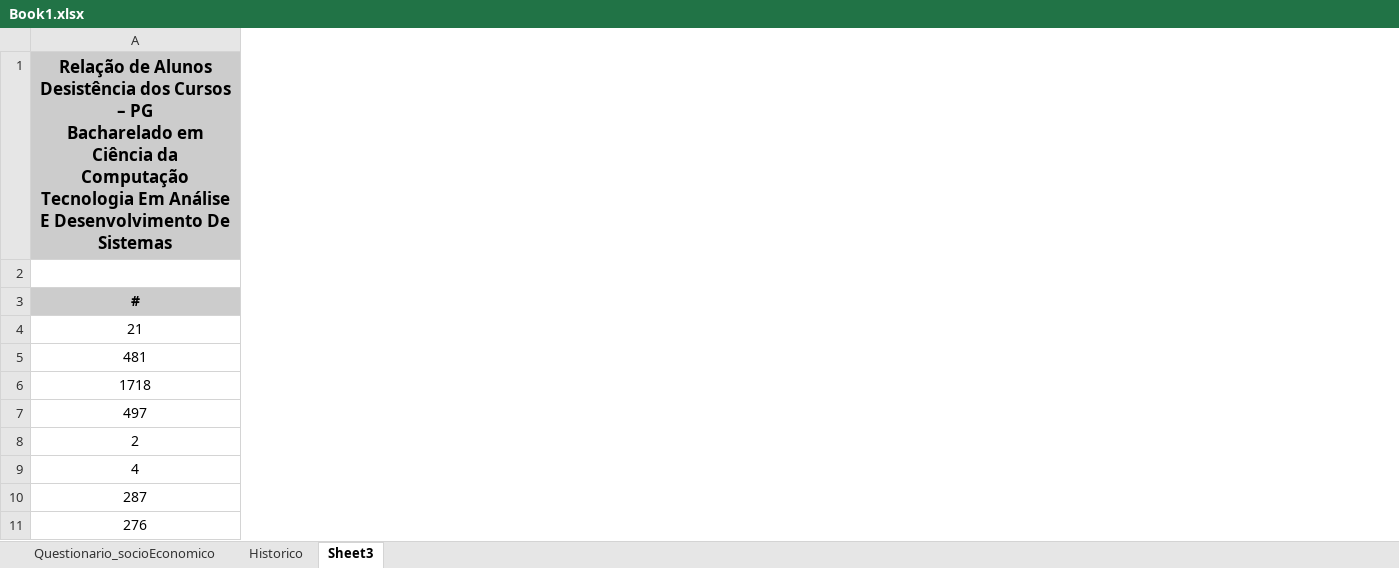
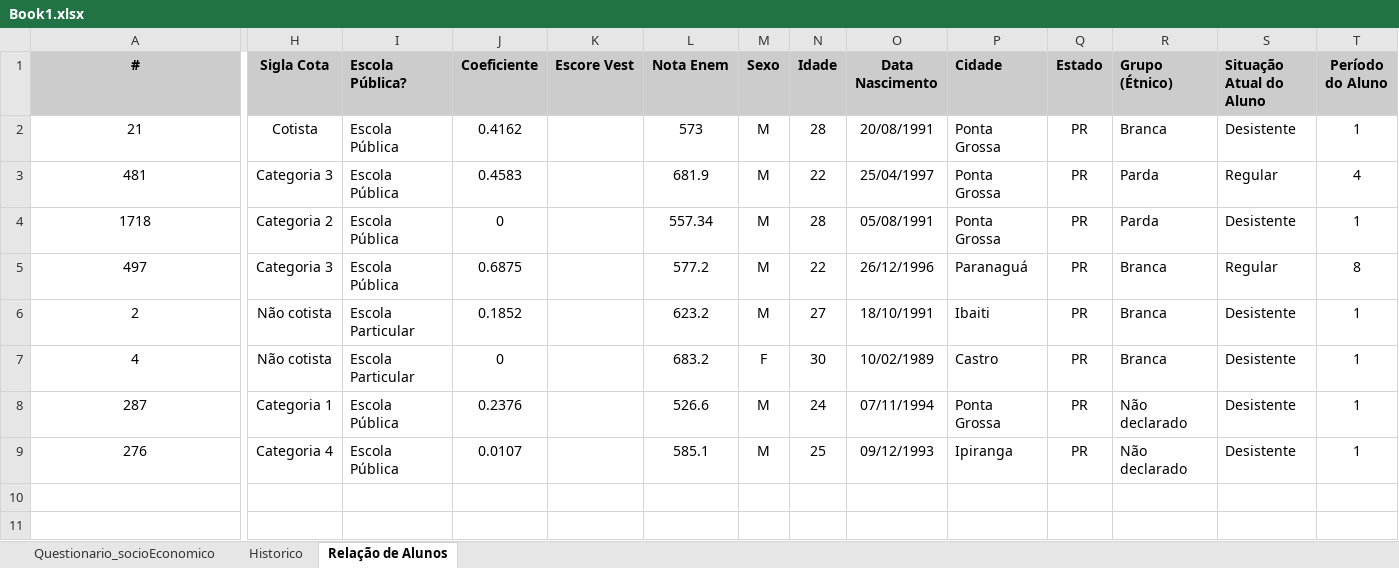
Before and after one commit to artrosisca/Projeto_AM_Evasao, an Excel workbook: dados/Book1.xlsx, sheet Relação de Alunos, drawn as a sheet; only a part is shown, gaps mark what is left out; values as stored, in another font and other column widths than the file's, no borders; removed rows and columns are numbered as before the commit, all else as after; rows hold the shown columns only; ↵ is a line break in a cell; the diff covers the shown part only; the diff names each change by its address in the sheet, - before the commit and + after, or states it on an @@ line.

```diff
--- a/dados/Book1.xlsx (sheet Relação de Alunos)
+++ b/dados/Book1.xlsx (sheet Relação de Alunos)
-sheet tab: Sheet3
+sheet tab: Relação de Alunos
+column H (Sigla Cota), rows 2-9: Cotista | Categoria 3 | Categoria 2 | Categoria 3 | Não cotista | Não cotista | Categoria 1 | Categoria 4
+column I (Escola Pública?), rows 2-9: Escola Pública | Escola Pública | Escola Pública | Escola Pública | Escola Particular | Escola Particular | Escola Pública | Escola Pública
+column J (Coeficiente), rows 2-9: 0.4162 | 0.4583 | 0 | 0.6875 | 0.1852 | 0 | 0.2376 | 0.0107
+column K (Escore Vest), empty
+column L (Nota Enem), rows 2-9: 573 | 681.9 | 557.34 | 577.2 | 623.2 | 683.2 | 526.6 | 585.1
+column M (Sexo), rows 2-9: M | M | M | M | M | F | M | M
+column N (Idade), rows 2-9: 28 | 22 | 28 | 22 | 27 | 30 | 24 | 25
+column O (Data Nascimento), rows 2-9: 20/08/1991 | 25/04/1997 | 05/08/1991 | 26/12/1996 | 18/10/1991 | 10/02/1989 | 07/11/1994 | 09/12/1993
+column P (Cidade), rows 2-9: Ponta Grossa | Ponta Grossa | Ponta Grossa | Paranaguá | Ibaiti | Castro | Ponta Grossa | Ipiranga
+column Q (Estado), rows 2-9: all PR
+column R (Grupo (Étnico)), rows 2-9: Branca | Parda | Parda | Branca | Branca | Branca | Não declarado | Não declarado
+column S (Situação Atual do Aluno), rows 2-9: Desistente | Regular | Desistente | Regular | Desistente | Desistente | Desistente | Desistente
+column T (Período do Aluno), rows 2-9: 1 | 4 | 1 | 8 | 1 | 1 | 1 | 1
-row 1: Relação de Alunos Desistência dos Cursos – PG ↵ Bacharelado em Ciência da Computação ↵ Tecnologia Em Análise E Desenvolvimento De Sistemas
-row 2: (empty)
```
Also changed, not shown: 2 added columns elsewhere in this sheet, sheet Questionario_socioEconomico, sheet Historico, 34 other files.
